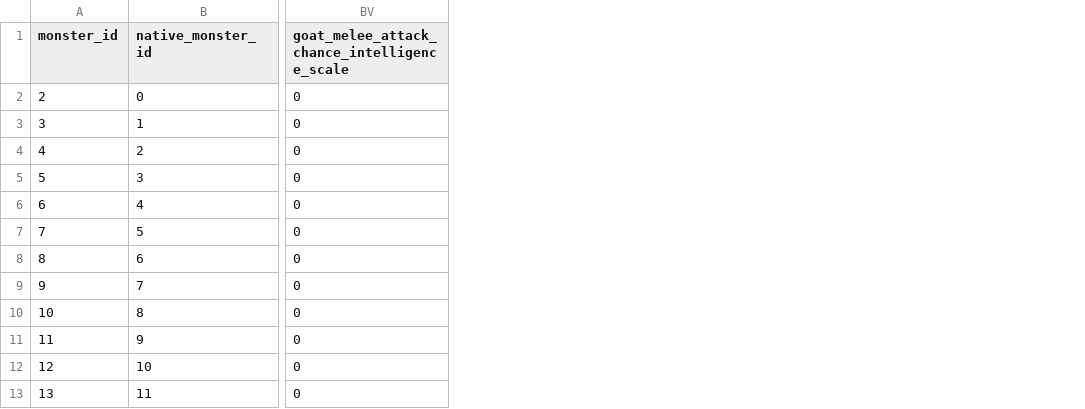
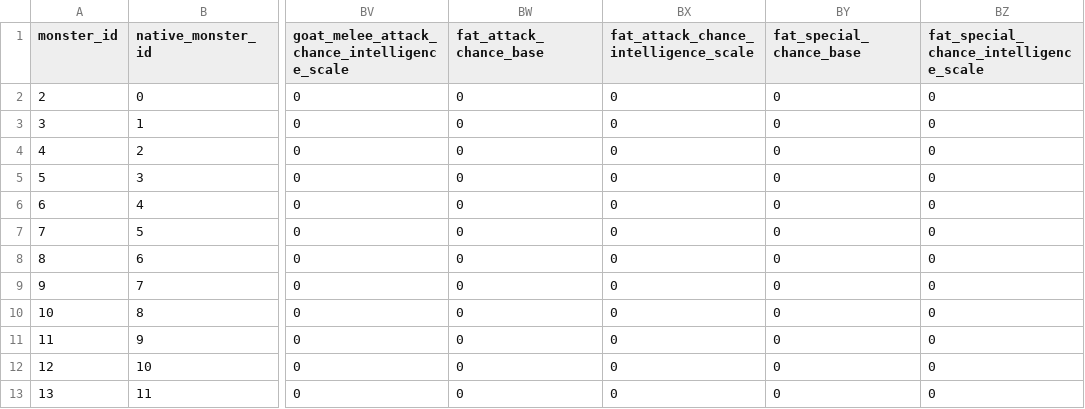
Before and after one commit to efedo/Godevilution, a TSV file: server/content/hellfire/monster_types.tsv, drawn as a sheet; only a part is shown, gaps mark what is left out; the diff names each change by its address in the sheet, - before the commit and + after, or states it on an @@ line.

Commit message:
refactor(monsters): externalize Fat attack bands

```diff
--- a/server/content/hellfire/monster_types.tsv
+++ b/server/content/hellfire/monster_types.tsv
+column BW (fat_attack_chance_base), rows 2-13: all 0
+column BX, rows 1-13: fat_attack_chance_intelligence_scale | 0 | 0 | 0 | 0 | 0 | 0 | 0 | 0 | 0 | 0 | 0 | 0
+column BY (fat_special_chance_base), rows 2-13: all 0
+column BZ, rows 1-13: fat_special_chance_intelligence_scale | 0 | 0 | 0 | 0 | 0 | 0 | 0 | 0 | 0 | 0 | 0 | 0
```
Also changed, not shown: server/content/base/monster_types.tsv, 10 other files.
